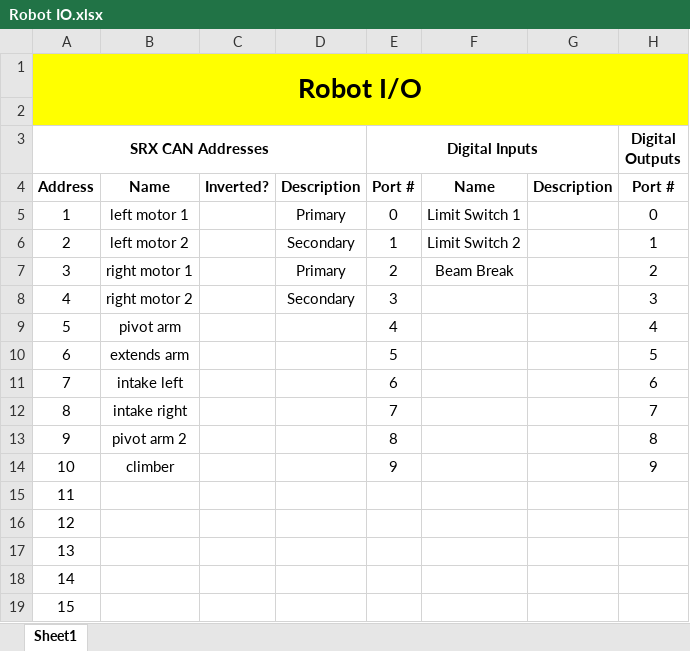
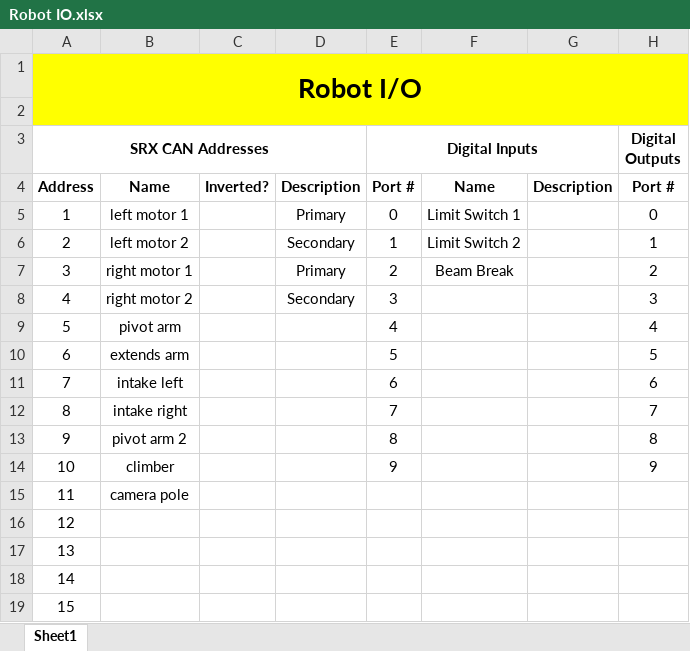
Before and after one commit to FRC1756-Argos/2018-Robot, an Excel workbook: Doc/Robot IO.xlsx, sheet Sheet1, drawn as a sheet; only a part is shown; values as stored, in another font and other column widths than the file's, no borders; the diff names each change by its address in the sheet, - before the commit and + after, or states it on an @@ line.

Commit message:
Added camera pole motor.  Control not complete

```diff
--- a/Doc/Robot IO.xlsx (sheet Sheet1)
+++ b/Doc/Robot IO.xlsx (sheet Sheet1)
-B15: (empty)
+B15: camera pole
```
Also changed, not shown: 12 other files.
